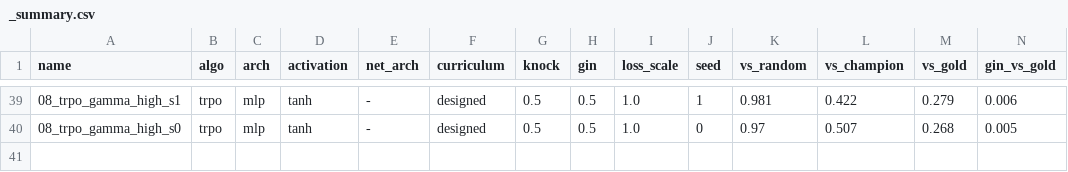
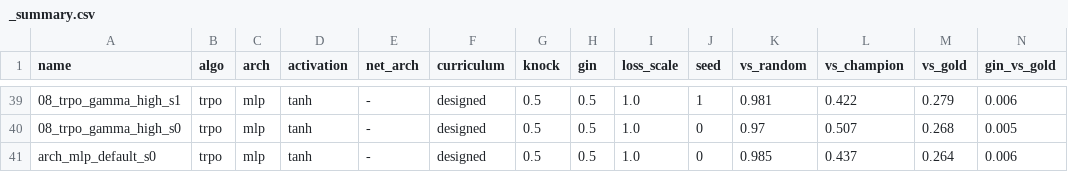
Before and after one commit to Nikelroid/adversarial-coevolution, a CSV file: sweep/curriculum/_summary.csv, drawn as a sheet; only a part is shown, gaps mark what is left out; rows hold the shown columns only; the diff names each change by its address in the sheet, - before the commit and + after, or states it on an @@ line.

Commit message:
Phase-6 sweep: curriculum/algorithm/reward results + docs (2026-06-27T05:29Z)

```diff
--- a/sweep/curriculum/_summary.csv
+++ b/sweep/curriculum/_summary.csv
+row 41: arch_mlp_default_s0 | trpo | mlp | tanh | - | designed | 0.5 | 0.5 | 1.0 | 0 | 0.985 | 0.437 | 0.264 | 0.006
```
Also changed, not shown: 28 other files.
